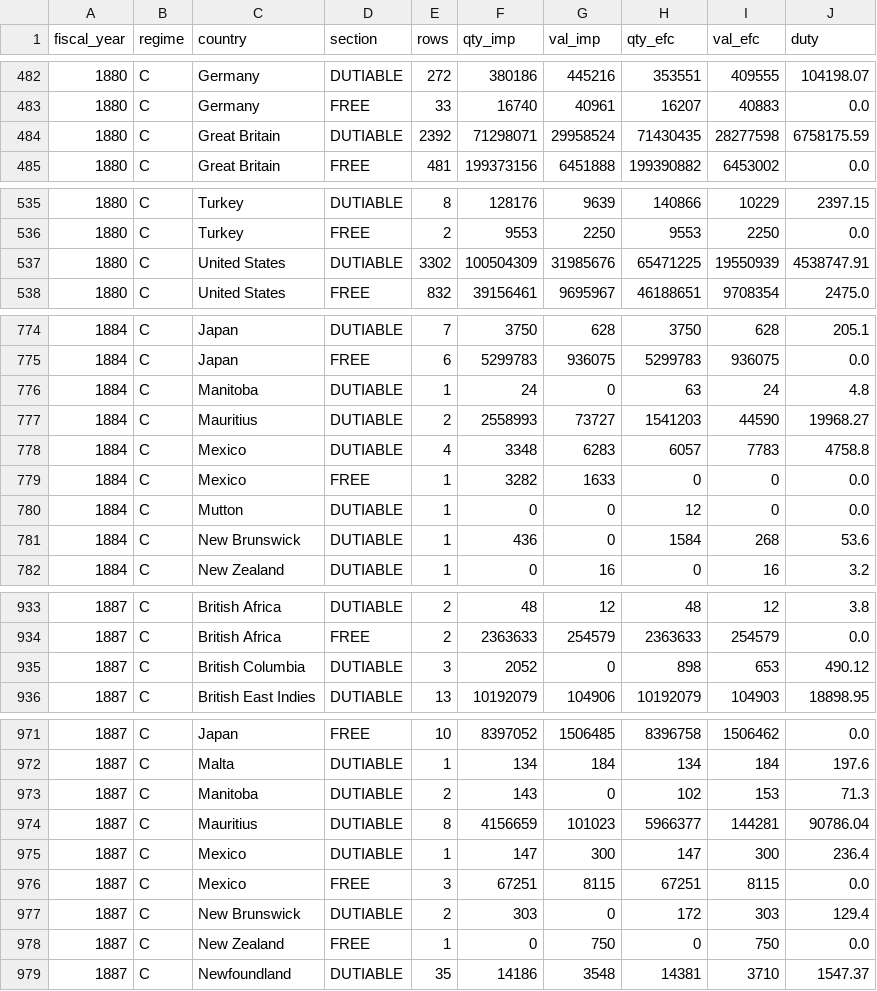
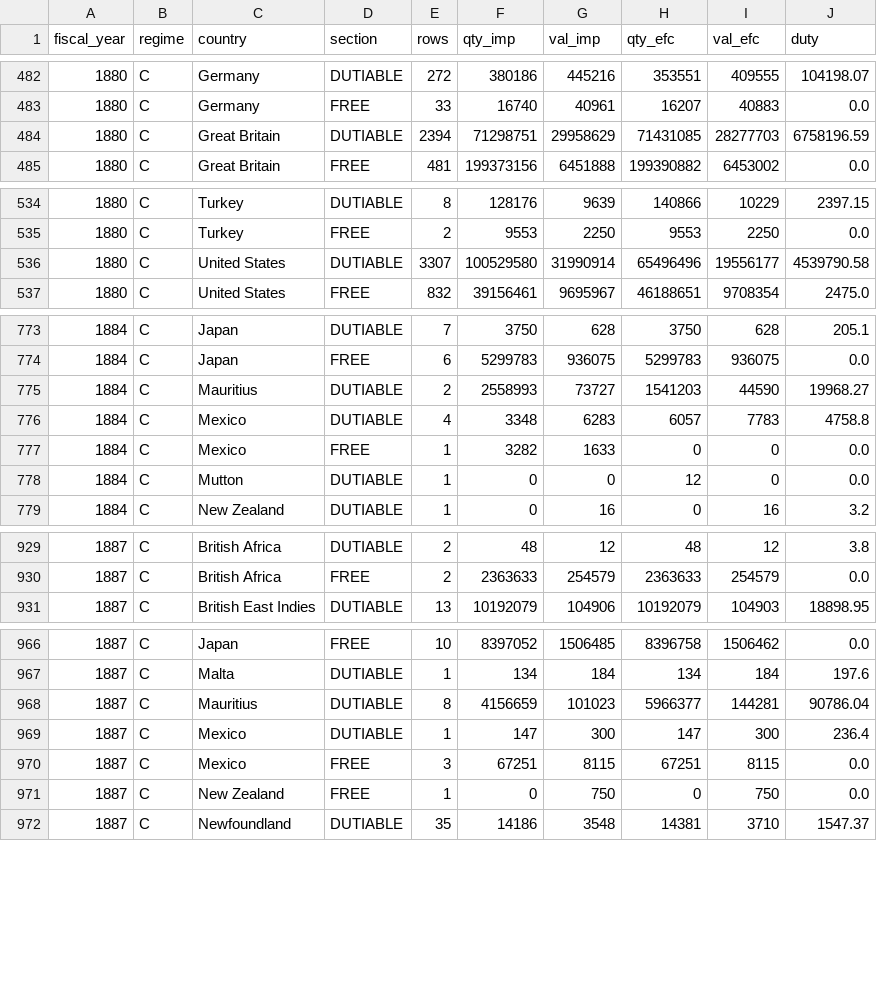
Before and after one commit to jburnford/uk-trade-db, a CSV file: exports/canada_imports_country_year.csv, drawn as a sheet; only a part is shown, gaps mark what is left out; the diff covers the shown part only.

```diff
--- a/exports/canada_imports_country_year.csv
+++ b/exports/canada_imports_country_year.csv
@@ -483,3 +483,3 @@ fiscal_year,regime,country,section,rows,qty_imp,val_imp,qty_efc,val_efc,duty
 1880,C,Germany,FREE,33,16740,40961,16207,40883,0.0
-1880,C,Great Britain,DUTIABLE,2392,71298071,29958524,71430435,28277598,6758175.59
+1880,C,Great Britain,DUTIABLE,2394,71298751,29958629,71431085,28277703,6758196.59
 1880,C,Great Britain,FREE,481,199373156,6451888,199390882,6453002,0.0
@@ -536,3 +535,3 @@ fiscal_year,regime,country,section,rows,qty_imp,val_imp,qty_efc,val_efc,duty
 1880,C,Turkey,FREE,2,9553,2250,9553,2250,0.0
-1880,C,United States,DUTIABLE,3302,100504309,31985676,65471225,19550939,4538747.91
+1880,C,United States,DUTIABLE,3307,100529580,31990914,65496496,19556177,4539790.58
 1880,C,United States,FREE,832,39156461,9695967,46188651,9708354,2475.0
@@ -775,3 +774,2 @@ fiscal_year,regime,country,section,rows,qty_imp,val_imp,qty_efc,val_efc,duty
 1884,C,Japan,FREE,6,5299783,936075,5299783,936075,0.0
-1884,C,Manitoba,DUTIABLE,1,24,0,63,24,4.8
 1884,C,Mauritius,DUTIABLE,2,2558993,73727,1541203,44590,19968.27
@@ -780,3 +778,2 @@ fiscal_year,regime,country,section,rows,qty_imp,val_imp,qty_efc,val_efc,duty
 1884,C,Mutton,DUTIABLE,1,0,0,12,0,0.0
-1884,C,New Brunswick,DUTIABLE,1,436,0,1584,268,53.6
 1884,C,New Zealand,DUTIABLE,1,0,16,0,16,3.2
@@ -934,3 +930,2 @@ fiscal_year,regime,country,section,rows,qty_imp,val_imp,qty_efc,val_efc,duty
 1887,C,British Africa,FREE,2,2363633,254579,2363633,254579,0.0
-1887,C,British Columbia,DUTIABLE,3,2052,0,898,653,490.12
 1887,C,British East Indies,DUTIABLE,13,10192079,104906,10192079,104903,18898.95
@@ -972,3 +967,2 @@ fiscal_year,regime,country,section,rows,qty_imp,val_imp,qty_efc,val_efc,duty
 1887,C,Malta,DUTIABLE,1,134,184,134,184,197.6
-1887,C,Manitoba,DUTIABLE,2,143,0,102,153,71.3
 1887,C,Mauritius,DUTIABLE,8,4156659,101023,5966377,144281,90786.04
@@ -976,3 +970,2 @@ fiscal_year,regime,country,section,rows,qty_imp,val_imp,qty_efc,val_efc,duty
 1887,C,Mexico,FREE,3,67251,8115,67251,8115,0.0
-1887,C,New Brunswick,DUTIABLE,2,303,0,172,303,129.4
 1887,C,New Zealand,FREE,1,0,750,0,750,0.0
```
Also changed, not shown: 4 removed rows and 52 edited cells elsewhere in this file, 5 other files.
